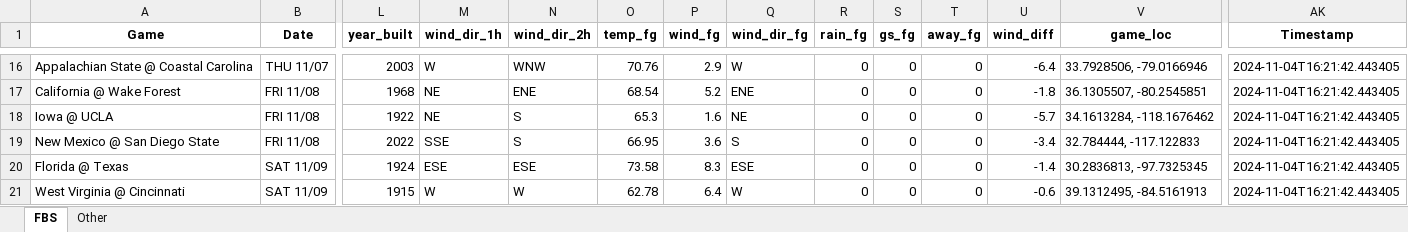
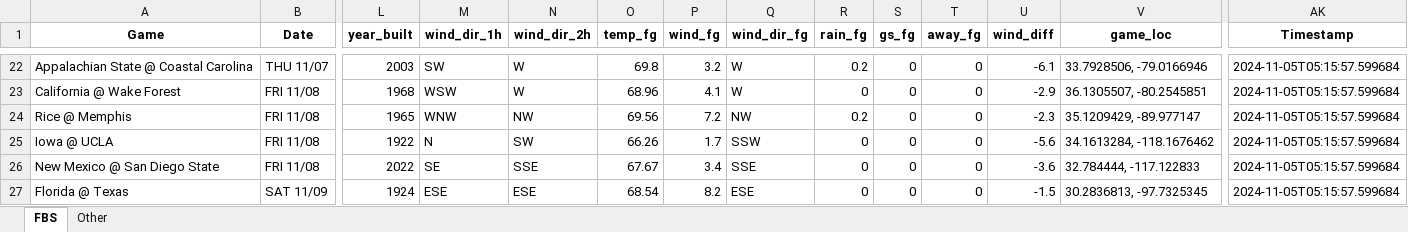
Before and after one commit to mslade50/football_weather, an Excel workbook: cfb_weather.xlsx, sheet FBS, drawn as a sheet; only a part is shown, gaps mark what is left out; values as stored, in another font and other column widths than the file's, no borders; removed rows and columns are numbered as before the commit, all else as after; rows hold the shown columns only; the diff covers the shown part only; the diff names each change by its address in the sheet, - before the commit and + after, or states it on an @@ line.

Commit message:
Update cfb_weather.xlsx with Timestamp 2024-11-05T05:15:57.599684

```diff
--- a/cfb_weather.xlsx (sheet FBS)
+++ b/cfb_weather.xlsx (sheet FBS)
-M22 (wind_dir_1h): W
+M22 (wind_dir_1h): SW
-N22 (wind_dir_2h): WNW
+N22 (wind_dir_2h): W
-O22 (temp_fg): 70.76
+O22 (temp_fg): 69.8
-P22 (wind_fg): 2.9
+P22 (wind_fg): 3.2
-R22 (rain_fg): 0
+R22 (rain_fg): 0.2
-U22 (wind_diff): -6.4
+U22 (wind_diff): -6.1
-AK22:AK23 (Timestamp): 2024-11-04T16:21:42.443405
+AK22:AK23 (Timestamp): 2024-11-05T05:15:57.599684
-M23 (wind_dir_1h): NE
+M23 (wind_dir_1h): WSW
-N23 (wind_dir_2h): ENE
+N23 (wind_dir_2h): W
-O23 (temp_fg): 68.54
+O23 (temp_fg): 68.96
-P23 (wind_fg): 5.2
+P23 (wind_fg): 4.1
-Q23 (wind_dir_fg): ENE
+Q23 (wind_dir_fg): W
-U23 (wind_diff): -1.8
+U23 (wind_diff): -2.9
+row 24: Rice @ Memphis | FRI 11/08 | 1965 | WNW | NW | 69.56 | 7.2 | NW | 0.2 | 0 | 0 | -2.3 | 35.1209429, -89.977147 | 2024-11-05T05:15:57.599684
-M25 (wind_dir_1h): NE
+M25 (wind_dir_1h): N
-N25 (wind_dir_2h): S
+N25 (wind_dir_2h): SW
-O25 (temp_fg): 65.3
+O25 (temp_fg): 66.26
-P25 (wind_fg): 1.6
+P25 (wind_fg): 1.7
-Q25 (wind_dir_fg): NE
+Q25 (wind_dir_fg): SSW
-U25 (wind_diff): -5.7
+U25 (wind_diff): -5.6
-AK25:AK27 (Timestamp): 2024-11-04T16:21:42.443405
+AK25:AK27 (Timestamp): 2024-11-05T05:15:57.599684
-M26 (wind_dir_1h): SSE
+M26 (wind_dir_1h): SE
-N26 (wind_dir_2h): S
+N26 (wind_dir_2h): SSE
-O26 (temp_fg): 66.95
+O26 (temp_fg): 67.67
-P26 (wind_fg): 3.6
+P26 (wind_fg): 3.4
-Q26 (wind_dir_fg): S
+Q26 (wind_dir_fg): SSE
-U26 (wind_diff): -3.4
+U26 (wind_diff): -3.6
-O27 (temp_fg): 73.58
+O27 (temp_fg): 68.54
-P27 (wind_fg): 8.3
+P27 (wind_fg): 8.2
-U27 (wind_diff): -1.4
+U27 (wind_diff): -1.5
-row 21: West Virginia @ Cincinnati | SAT 11/09 | 1915 | W | W | 62.78 | 6.4 | W | 0 | 0 | 0 | -0.6 | 39.1312495, -84.5161913 | 2024-11-04T16:21:42.443405
```
Also changed, not shown: 15 added rows, 15 removed rows and 181 edited cells elsewhere in this sheet, sheet Other.
